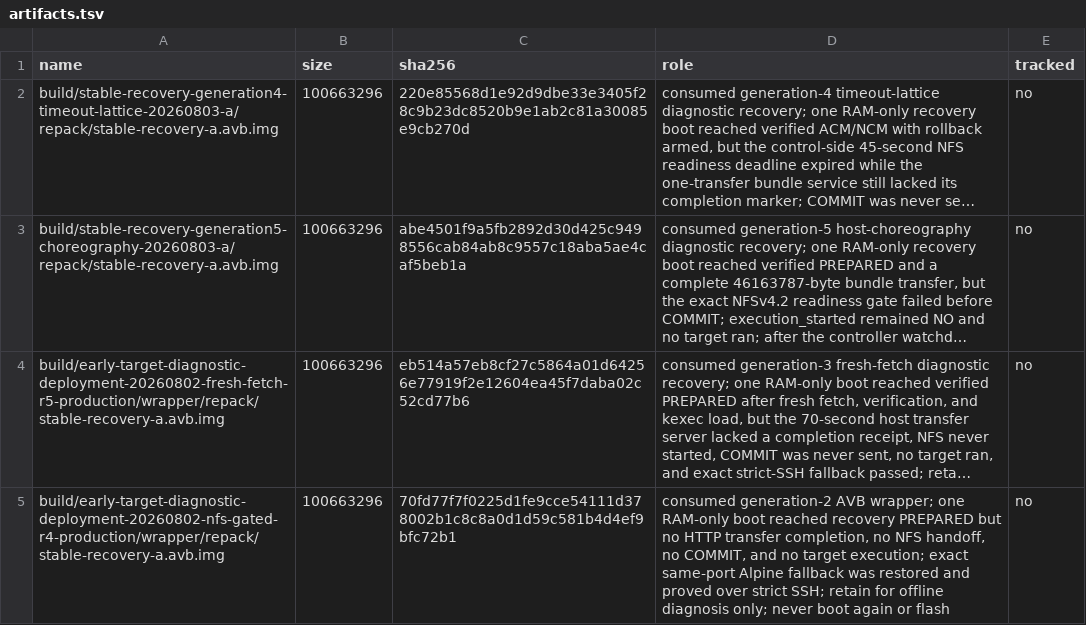
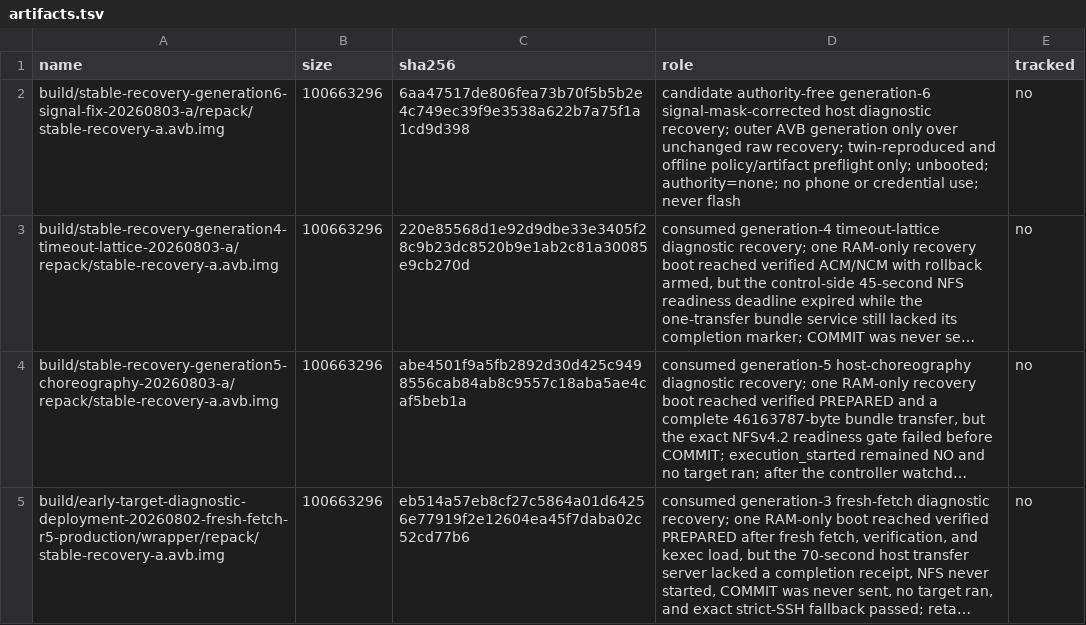
Before and after one commit to klimovich008/rog5-linux, a TSV file: manifests/artifacts.tsv, drawn as a sheet; only a part is shown; the shorter side is filled out with more unchanged rows; long unchanged cells end in …; the diff names each change by its address in the sheet, - before the commit and + after, or states it on an @@ line.

Commit message:
Add offline Generation 6 recovery checkpoint

```diff
--- a/manifests/artifacts.tsv
+++ b/manifests/artifacts.tsv
+row 2: build/stable-recovery-generation6-signal-fix-20260803-a/repack/stable-recovery-a.avb.img | 100663296 | 6aa47517de806fea73b70f5b5b2e4c749ec39f9e3538a622b7a75f1a1cd9d398 | candidate authority-free generation-6 signal-mask-corrected host diagnostic recovery; outer AVB generation only over unchanged raw recovery; twin-reproduced and offline policy/artifact preflight only; unbooted; authority=none; no phone or credential use; never flash | no
```
Also changed, not shown: 11 other files.
